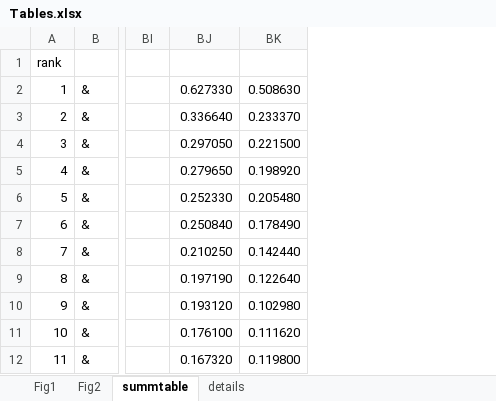
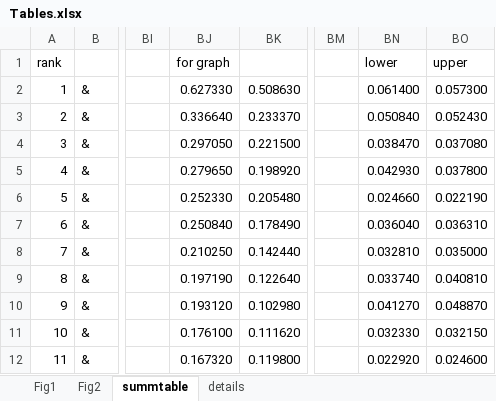
Before and after one commit to rtol/Rankings, an Excel workbook: Tables.xlsx, sheet summtable, drawn as a sheet; only a part is shown, gaps mark what is left out; values as stored, in another font and other column widths than the file's, no borders; conditional formats not drawn; the diff names each change by its address in the sheet, - before the commit and + after, or states it on an @@ line.

Commit message:
Add files via upload

```diff
--- a/Tables.xlsx (sheet summtable)
+++ b/Tables.xlsx (sheet summtable)
+column BM, empty
+column BN, rows 1-12: lower | 0.061400 | 0.050840 | 0.038470 | 0.042930 | 0.024660 | 0.036040 | 0.032810 | 0.033740 | 0.041270 | 0.032330 | 0.022920
+column BO, rows 1-12: upper | 0.057300 | 0.052430 | 0.037080 | 0.037800 | 0.022190 | 0.036310 | 0.035000 | 0.040810 | 0.048870 | 0.032150 | 0.024600
-BJ1: (empty)
+BJ1: for graph
```
Also changed, not shown: formulas that keep their value, charts or pictures.
